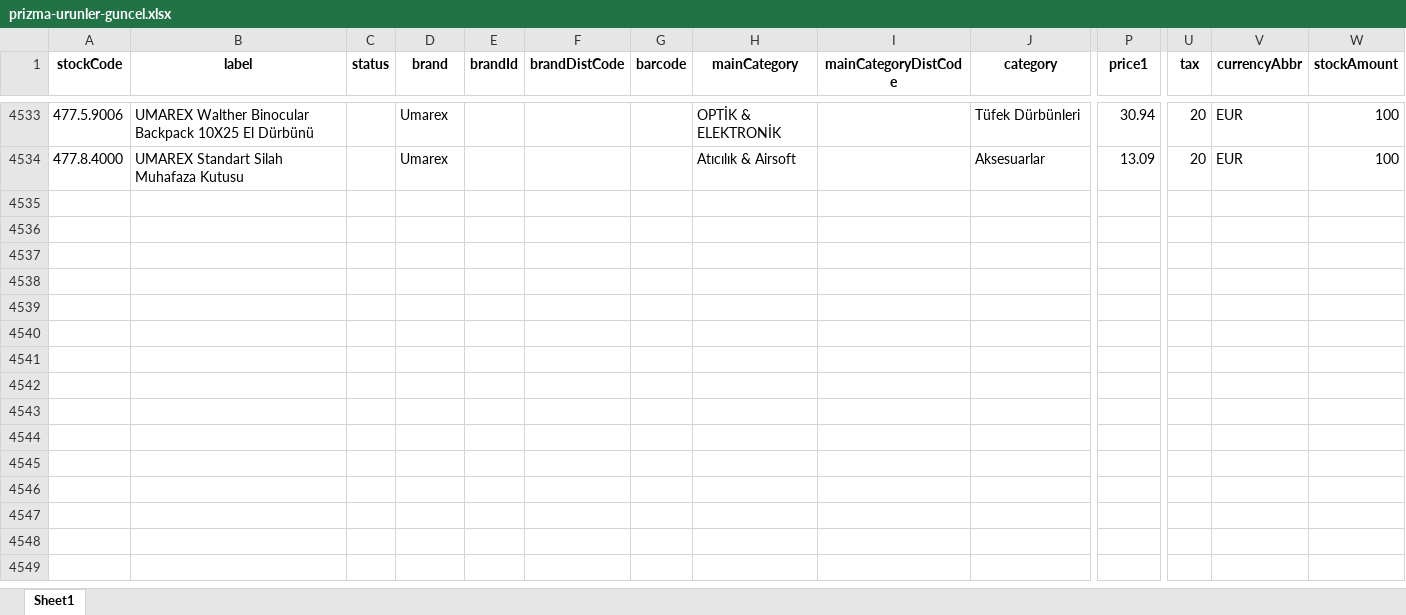
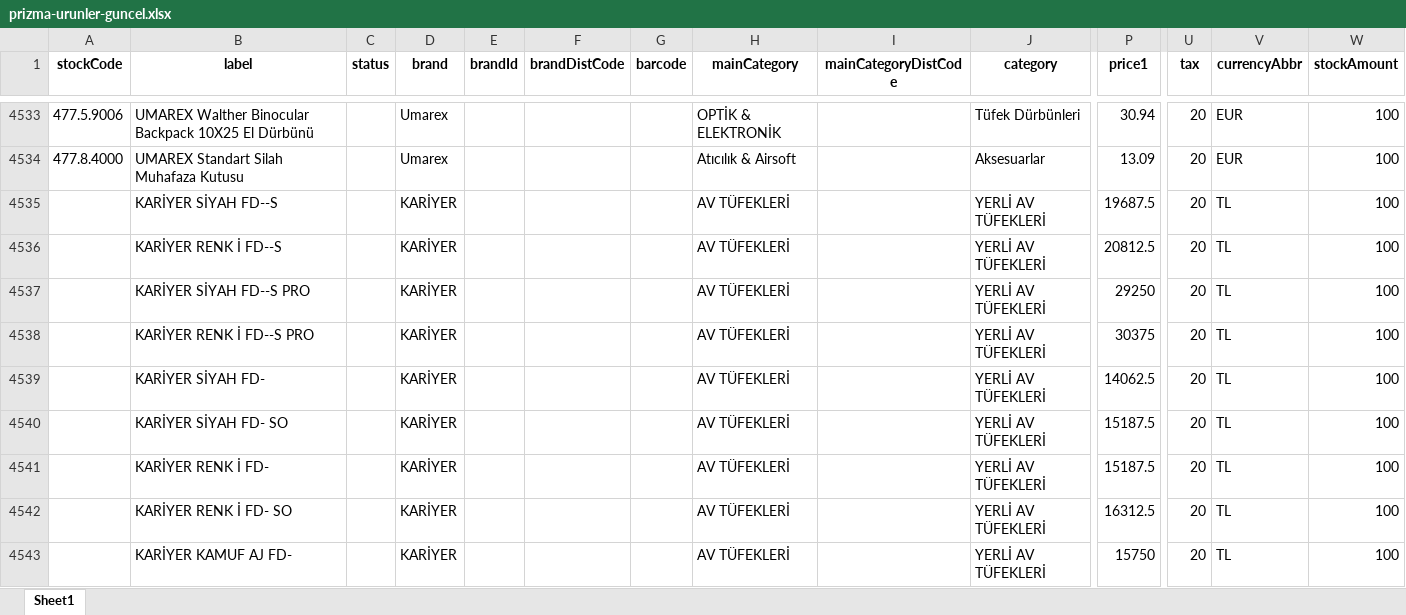
Before and after one commit to buminstudios/prizma-av-bayi-entegrasyon, an Excel workbook: prizma-urunler-guncel.xlsx, sheet Sheet1, drawn as a sheet; only a part is shown, gaps mark what is left out; values as stored, in another font and other column widths than the file's, no borders; rows hold the shown columns only; the diff covers the shown part only; the diff names each change by its address in the sheet, - before the commit and + after, or states it on an @@ line.

```diff
--- a/prizma-urunler-guncel.xlsx (sheet Sheet1)
+++ b/prizma-urunler-guncel.xlsx (sheet Sheet1)
+row 4535:  | KARİYER SİYAH FD--S |  | KARİYER |  |  |  | AV TÜFEKLERİ |  | YERLİ AV TÜFEKLERİ | 19687.5 | 20 | TL | 100
+row 4536:  | KARİYER RENK İ FD--S |  | KARİYER |  |  |  | AV TÜFEKLERİ |  | YERLİ AV TÜFEKLERİ | 20812.5 | 20 | TL | 100
+row 4537:  | KARİYER SİYAH FD--S PRO |  | KARİYER |  |  |  | AV TÜFEKLERİ |  | YERLİ AV TÜFEKLERİ | 29250 | 20 | TL | 100
+row 4538:  | KARİYER RENK İ FD--S PRO |  | KARİYER |  |  |  | AV TÜFEKLERİ |  | YERLİ AV TÜFEKLERİ | 30375 | 20 | TL | 100
+row 4539:  | KARİYER SİYAH FD- |  | KARİYER |  |  |  | AV TÜFEKLERİ |  | YERLİ AV TÜFEKLERİ | 14062.5 | 20 | TL | 100
+row 4540:  | KARİYER SİYAH FD- SO |  | KARİYER |  |  |  | AV TÜFEKLERİ |  | YERLİ AV TÜFEKLERİ | 15187.5 | 20 | TL | 100
+row 4541:  | KARİYER RENK İ FD- |  | KARİYER |  |  |  | AV TÜFEKLERİ |  | YERLİ AV TÜFEKLERİ | 15187.5 | 20 | TL | 100
+row 4542:  | KARİYER RENK İ FD- SO |  | KARİYER |  |  |  | AV TÜFEKLERİ |  | YERLİ AV TÜFEKLERİ | 16312.5 | 20 | TL | 100
+row 4543:  | KARİYER KAMUF AJ FD- |  | KARİYER |  |  |  | AV TÜFEKLERİ |  | YERLİ AV TÜFEKLERİ | 15750 | 20 | TL | 100
```
Also changed, not shown: 16 added rows, 7 removed rows and 246 edited cells elsewhere in this sheet, 4 other files.
